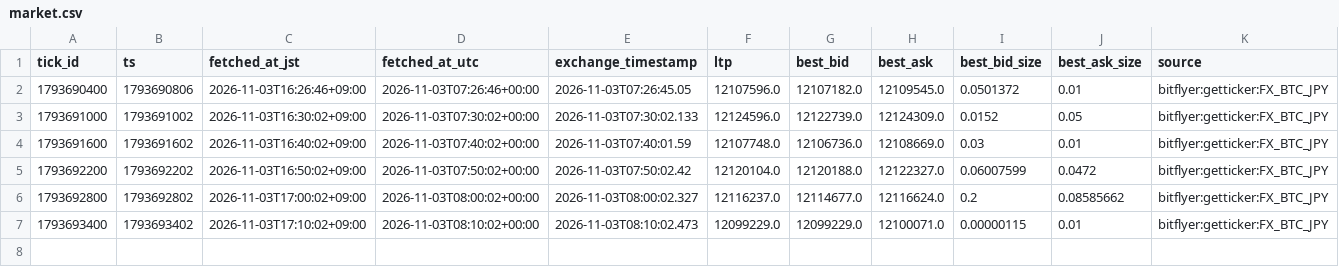
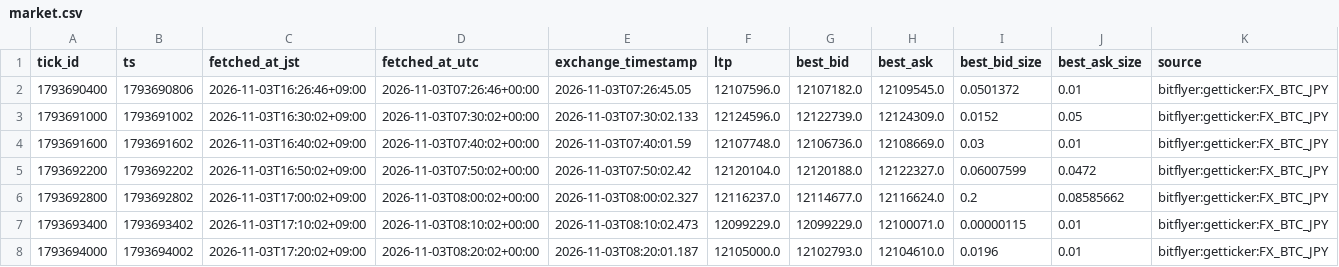
Before and after one commit to lily46/btc-paper-sim, a CSV file: state_fx/market.csv, drawn as a sheet; the diff names each change by its address in the sheet, - before the commit and + after, or states it on an @@ line.

Commit message:
[fx] tick 1793694000 (2026-11-03T17:20:02+09:00) trades=0

```diff
--- a/state_fx/market.csv
+++ b/state_fx/market.csv
+row 8: 1793694000 | 1793694002 | 2026-11-03T17:20:02+09:00 | 2026-11-03T08:20:02+00:00 | 2026-11-03T08:20:01.187 | 12105000.0 | 12102793.0 | 12104610.0 | 0.0196 | 0.01 | bitflyer:getticker:FX_BTC_JPY
```
Also changed, not shown: 3 other files.
